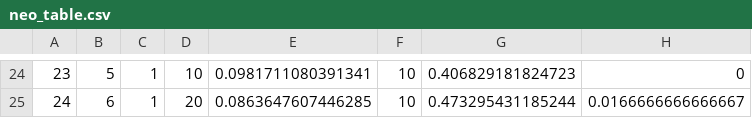
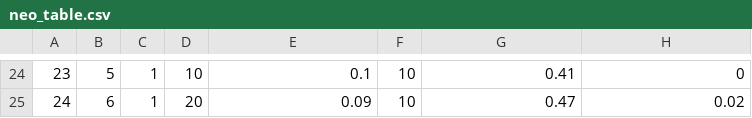
Before and after one commit to zuhengxu/Ergodic-variational-flow-code, a CSV file: example/banana/result/neo_table.csv, drawn as a sheet; only a part is shown, gaps mark what is left out; the diff covers the shown part only.

```diff
--- a/example/banana/result/neo_table.csv
+++ b/example/banana/result/neo_table.csv
@@ -24,2 +24,2 @@
-"23",5,1,10,0.0981711080391341,10,0.406829181824723,0
-"24",6,1,20,0.0863647607446285,10,0.473295431185244,0.0166666666666667
+"23",5,1,10,0.1,10,0.41,0
+"24",6,1,20,0.09,10,0.47,0.02
```
Also changed, not shown: 1 added row, 1 removed row and 29 edited cells elsewhere in this file, example/cross/result/neo_table.csv, example/heavy_reg/result/neo_table.csv, 7 other files.
